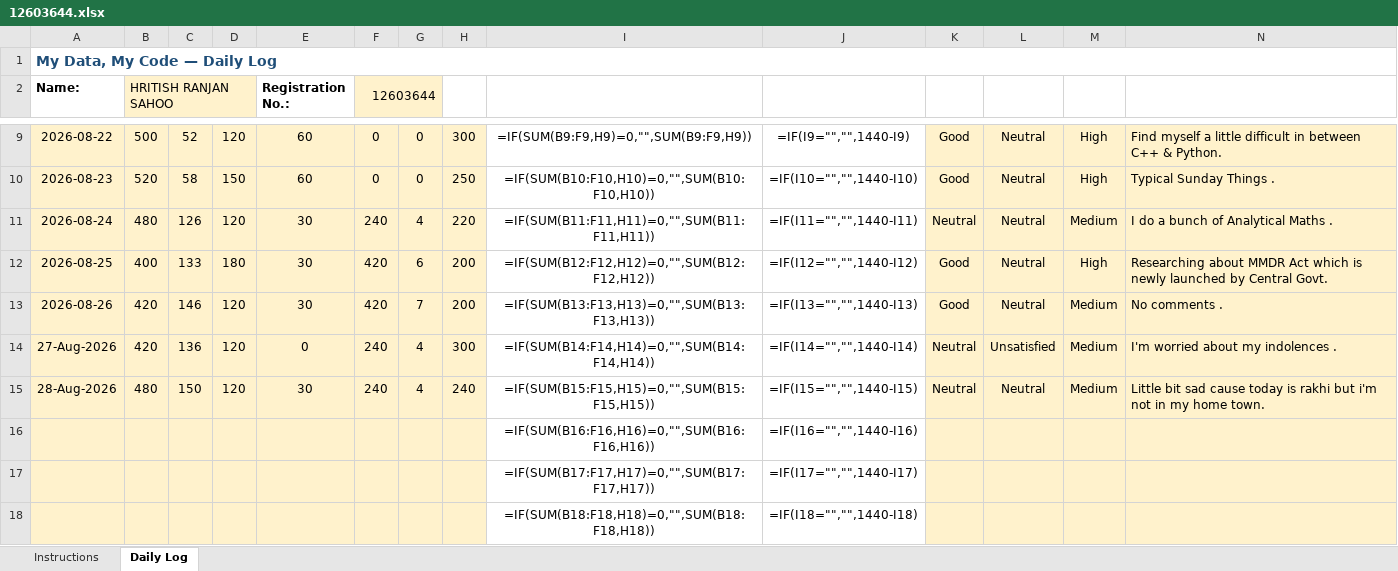
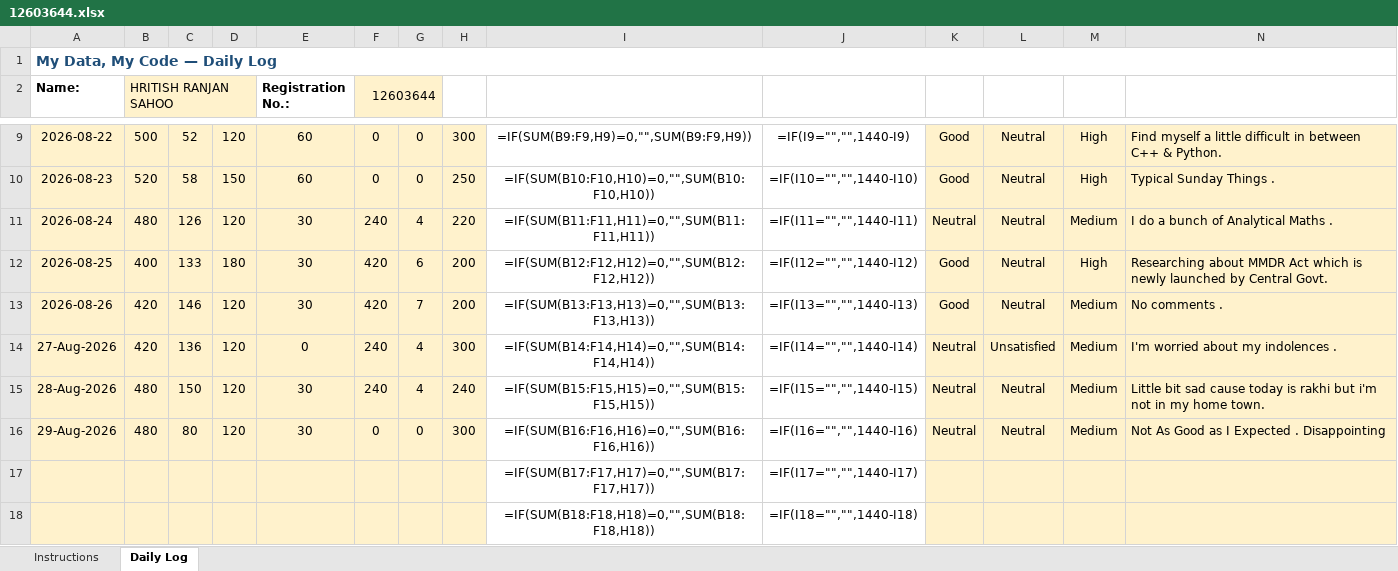
Before and after one commit to hritish2005/12603644, an Excel workbook: 12603644.xlsx, sheet Daily Log, drawn as a sheet; only a part is shown, gaps mark what is left out; values as stored, in another font and other column widths than the file's, no borders; formulas without a stored value are shown as written; conditional formats not drawn; removed rows and columns are numbered as before the commit, all else as after; the diff names each change by its address in the sheet, - before the commit and + after, or states it on an @@ line.

Commit message:
Daily log - 2026-08-29

```diff
--- a/12603644.xlsx (sheet Daily Log)
+++ b/12603644.xlsx (sheet Daily Log)
-row 16:  |  |  |  |  |  |  |  | =IF(SUM(B16:F16,H16)=0,"",SUM(B16:F16,H16)) | =IF(I16="","",1440-I16)
+row 16: 29-Aug-2026 | 480 | 80 | 120 | 30 | 0 | 0 | 300 | =IF(SUM(B16:F16,H16)=0,"",SUM(B16:F16,H16)) | =IF(I16="","",1440-I16) | Neutral | Neutral | Medium | Not As Good as I Expected . Disappointing
```
Also changed, not shown: 1 other file.
